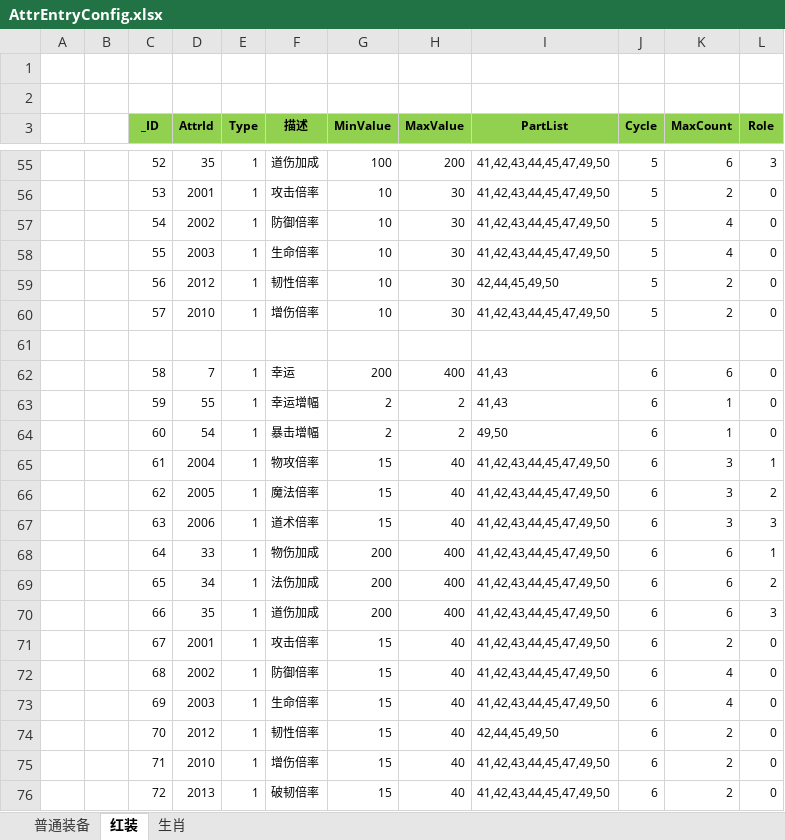
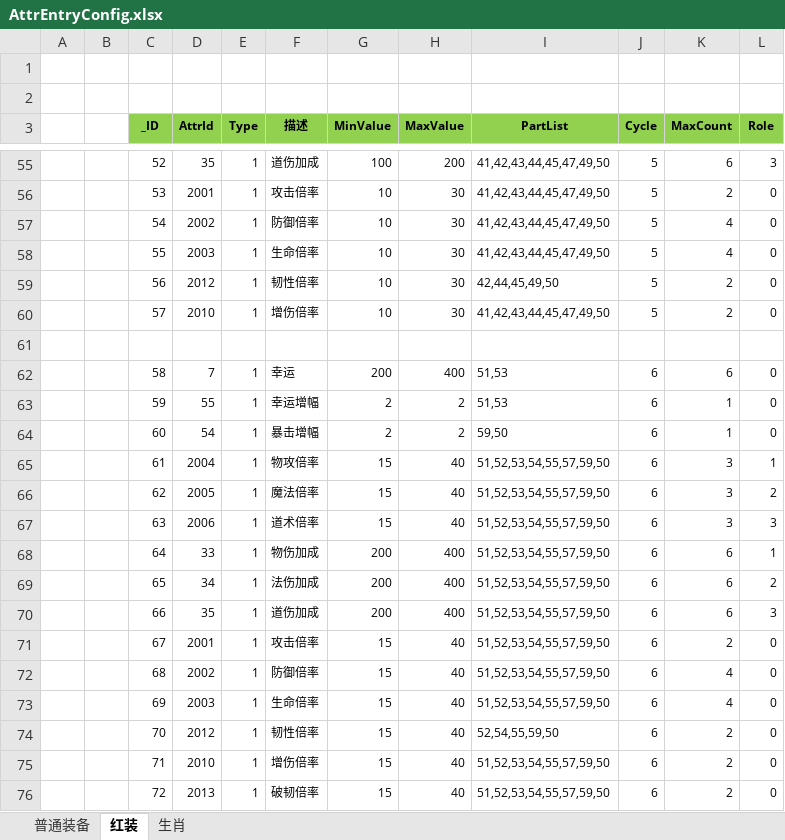
Before and after one commit to wokanjianyang/WrittenLegend, an Excel workbook: Excel/AttrEntryConfig.xlsx, sheet 红装, drawn as a sheet; only a part is shown, gaps mark what is left out; values as stored, in another font and other column widths than the file's, no borders; the diff names each change by its address in the sheet, - before the commit and + after, or states it on an @@ line.

```diff
--- a/Excel/AttrEntryConfig.xlsx (sheet 红装)
+++ b/Excel/AttrEntryConfig.xlsx (sheet 红装)
-I62:I63 (PartList): 41,43
+I62:I63 (PartList): 51,53
-I64 (PartList): 49,50
+I64 (PartList): 59,50
-I65:I73 (PartList): 41,42,43,44,45,47,49,50
+I65:I73 (PartList): 51,52,53,54,55,57,59,50
-I74 (PartList): 42,44,45,49,50
+I74 (PartList): 52,54,55,59,50
-I75:I76 (PartList): 41,42,43,44,45,47,49,50
+I75:I76 (PartList): 51,52,53,54,55,57,59,50
```
Also changed, not shown: Excel/SkillRuneConfig.xlsx, 14 other files.
